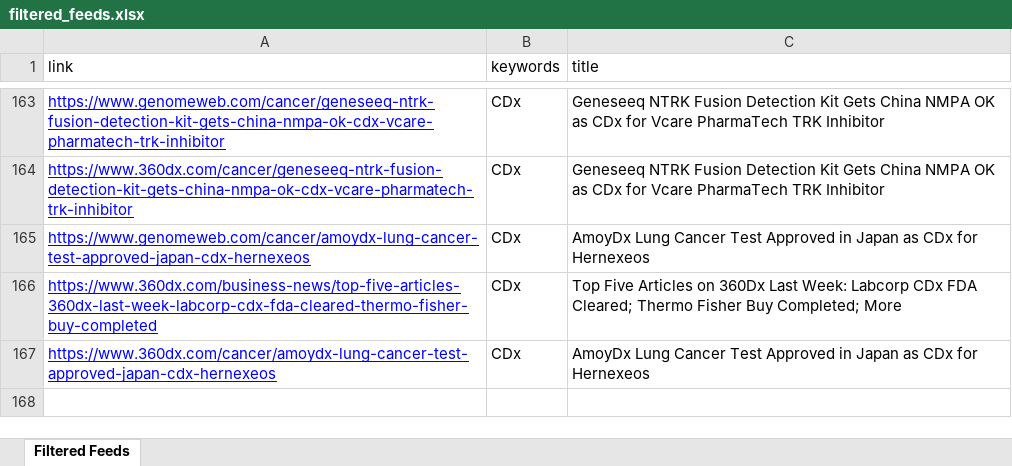
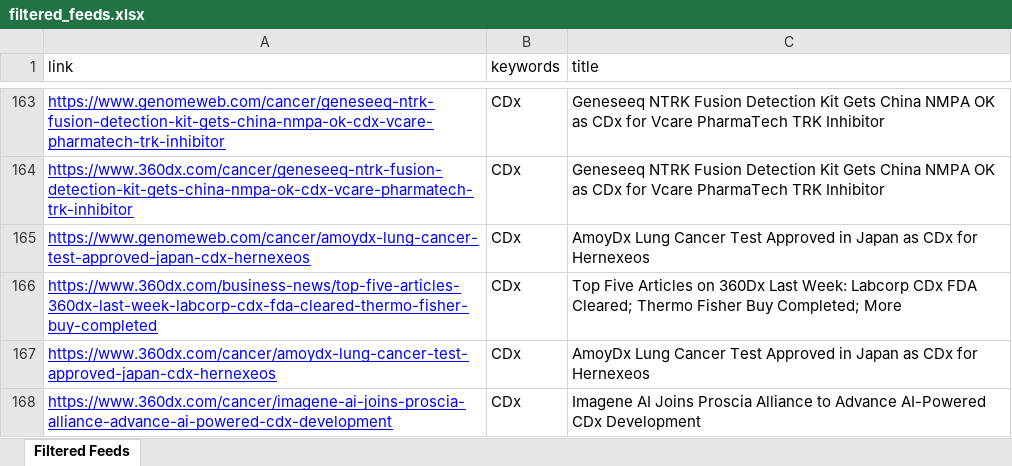
Before and after one commit to MaddyMaddy101/fda_feeds, an Excel workbook: filtered_feeds.xlsx, sheet Filtered Feeds, drawn as a sheet; only a part is shown, gaps mark what is left out; values as stored, in another font and other column widths than the file's, no borders; the diff names each change by its address in the sheet, - before the commit and + after, or states it on an @@ line.

```diff
--- a/filtered_feeds.xlsx (sheet Filtered Feeds)
+++ b/filtered_feeds.xlsx (sheet Filtered Feeds)
+row 168: https://www.360dx.com/cancer/imagene-ai-joins-proscia-alliance-advance-ai-powered-cdx-development | CDx | Imagene AI Joins Proscia Alliance to Advance AI-Powered CDx Development
```
Also changed, not shown: 1 other file.
